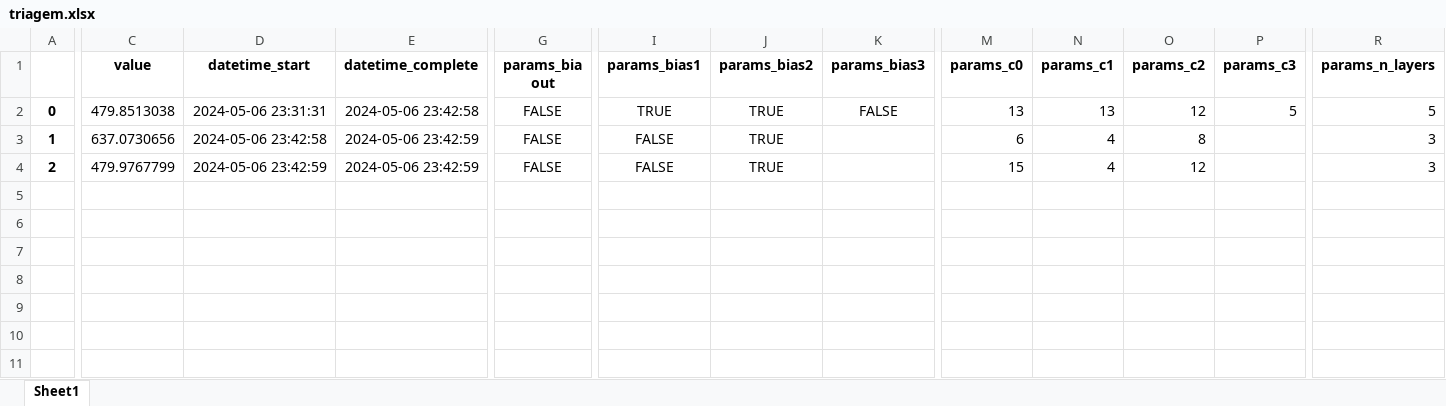
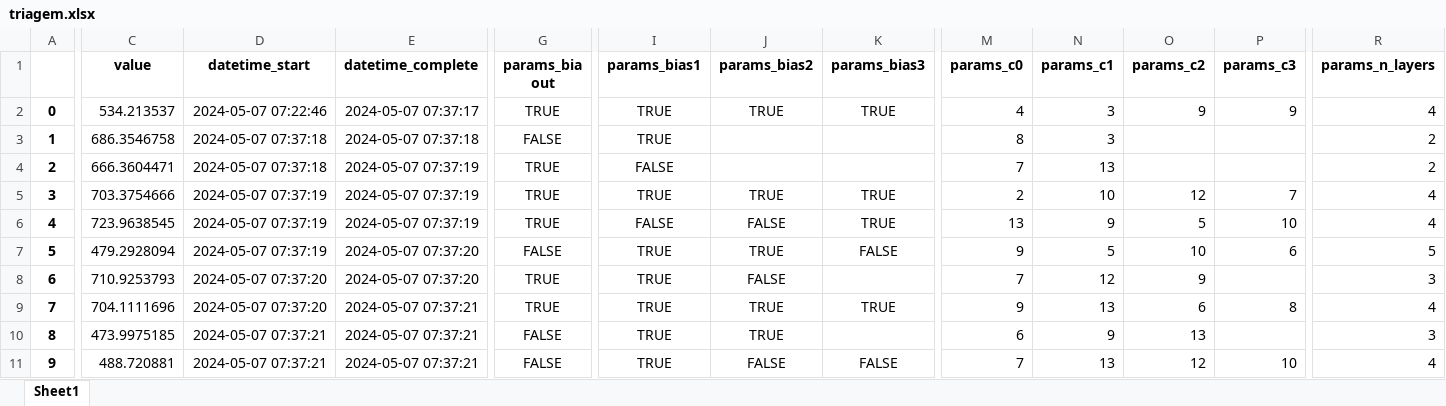
Before and after one commit to EmmanoelPequeno/Materials-and-their-Mechanical-Properties, an Excel workbook: Otimização/triagem.xlsx, sheet Sheet1, drawn as a sheet; only a part is shown, gaps mark what is left out; values as stored, in another font and other column widths than the file's, no borders; rows hold the shown columns only; the diff covers the shown part only; the diff names each change by its address in the sheet, - before the commit and + after, or states it on an @@ line.

```diff
--- a/Otimização/triagem.xlsx (sheet Sheet1)
+++ b/Otimização/triagem.xlsx (sheet Sheet1)
-C2 (value): 479.8513038
+C2 (value): 534.213537
-D2 (datetime_start): 2024-05-06 23:31:31
+D2 (datetime_start): 2024-05-07 07:22:46
-E2 (datetime_complete): 2024-05-06 23:42:58
+E2 (datetime_complete): 2024-05-07 07:37:17
-G2 (params_bia out): FALSE
+G2 (params_bia out): TRUE
-K2 (params_bias3): FALSE
+K2 (params_bias3): TRUE
-M2 (params_c0): 13
+M2 (params_c0): 4
-N2 (params_c1): 13
+N2 (params_c1): 3
-O2 (params_c2): 12
+O2 (params_c2): 9
-P2 (params_c3): 5
+P2 (params_c3): 9
-R2 (params_n_layers): 5
+R2 (params_n_layers): 4
-C3 (value): 637.0730656
+C3 (value): 686.3546758
-D3 (datetime_start): 2024-05-06 23:42:58
+D3 (datetime_start): 2024-05-07 07:37:18
-E3 (datetime_complete): 2024-05-06 23:42:59
+E3 (datetime_complete): 2024-05-07 07:37:18
-I3 (params_bias1): FALSE
+I3 (params_bias1): TRUE
-J3:J4 (params_bias2): TRUE
+J3:J4 (params_bias2): (empty)
-M3 (params_c0): 6
+M3 (params_c0): 8
-N3 (params_c1): 4
+N3 (params_c1): 3
-O3 (params_c2): 8
+O3 (params_c2): (empty)
-R3:R4 (params_n_layers): 3
+R3:R4 (params_n_layers): 2
-C4 (value): 479.9767799
+C4 (value): 666.3604471
-D4 (datetime_start): 2024-05-06 23:42:59
+D4 (datetime_start): 2024-05-07 07:37:18
-E4 (datetime_complete): 2024-05-06 23:42:59
+E4 (datetime_complete): 2024-05-07 07:37:19
-G4 (params_bia out): FALSE
+G4 (params_bia out): TRUE
-M4 (params_c0): 15
+M4 (params_c0): 7
-N4 (params_c1): 4
+N4 (params_c1): 13
-O4 (params_c2): 12
+O4 (params_c2): (empty)
+row 5: 3 | 703.3754666 | 2024-05-07 07:37:19 | 2024-05-07 07:37:19 | TRUE | TRUE | TRUE | TRUE | 2 | 10 | 12 | 7 | 4
+row 6: 4 | 723.9638545 | 2024-05-07 07:37:19 | 2024-05-07 07:37:19 | TRUE | FALSE | FALSE | TRUE | 13 | 9 | 5 | 10 | 4
+row 7: 5 | 479.2928094 | 2024-05-07 07:37:19 | 2024-05-07 07:37:20 | FALSE | TRUE | TRUE | FALSE | 9 | 5 | 10 | 6 | 5
+row 8: 6 | 710.9253793 | 2024-05-07 07:37:20 | 2024-05-07 07:37:20 | TRUE | TRUE | FALSE |  | 7 | 12 | 9 |  | 3
+row 9: 7 | 704.1111696 | 2024-05-07 07:37:20 | 2024-05-07 07:37:21 | TRUE | TRUE | TRUE | TRUE | 9 | 13 | 6 | 8 | 4
+row 10: 8 | 473.9975185 | 2024-05-07 07:37:21 | 2024-05-07 07:37:21 | FALSE | TRUE | TRUE |  | 6 | 9 | 13 |  | 3
+row 11: 9 | 488.720881 | 2024-05-07 07:37:21 | 2024-05-07 07:37:21 | FALSE | TRUE | FALSE | FALSE | 7 | 13 | 12 | 10 | 4
```
Also changed, not shown: 2 edited cells elsewhere in this sheet, 10 other files.
